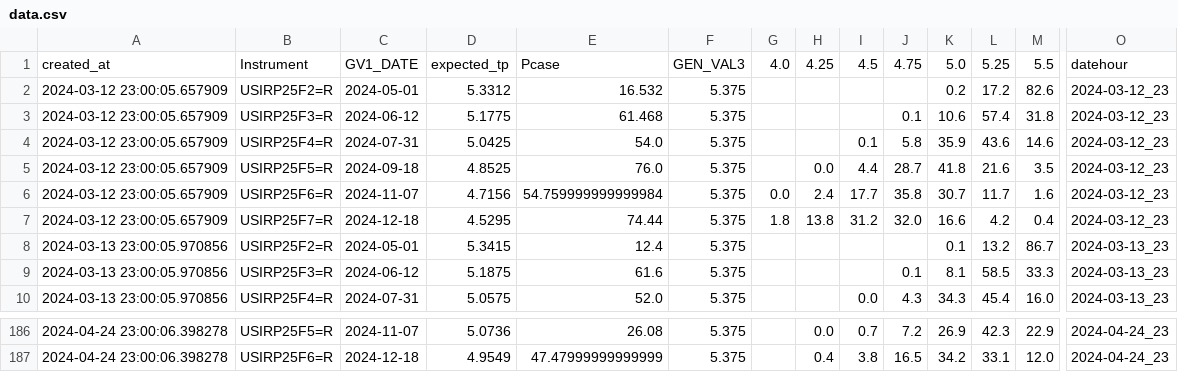
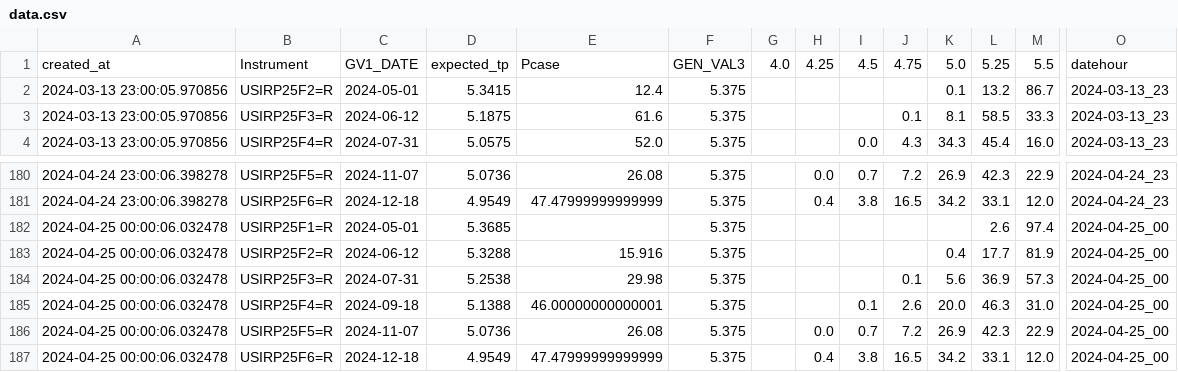
Before and after one commit to etq-quant/irpr-dashboard, a CSV file: data/data.csv, drawn as a sheet; only a part is shown, gaps mark what is left out; removed rows and columns are numbered as before the commit, all else as after; rows hold the shown columns only; the diff names each change by its address in the sheet, - before the commit and + after, or states it on an @@ line.

```diff
--- a/data/data.csv
+++ b/data/data.csv
-row 2: 2024-03-12 23:00:05.657909 | USIRP25F2=R | 2024-05-01 | 5.3312 | 16.532 | 5.375 |  |  |  |  | 0.2 | 17.2 | 82.6 | 2024-03-12_23
-row 3: 2024-03-12 23:00:05.657909 | USIRP25F3=R | 2024-06-12 | 5.1775 | 61.468 | 5.375 |  |  |  | 0.1 | 10.6 | 57.4 | 31.8 | 2024-03-12_23
-row 4: 2024-03-12 23:00:05.657909 | USIRP25F4=R | 2024-07-31 | 5.0425 | 54.0 | 5.375 |  |  | 0.1 | 5.8 | 35.9 | 43.6 | 14.6 | 2024-03-12_23
-row 5: 2024-03-12 23:00:05.657909 | USIRP25F5=R | 2024-09-18 | 4.8525 | 76.0 | 5.375 |  | 0.0 | 4.4 | 28.7 | 41.8 | 21.6 | 3.5 | 2024-03-12_23
-row 6: 2024-03-12 23:00:05.657909 | USIRP25F6=R | 2024-11-07 | 4.7156 | 54.759999999999984 | 5.375 | 0.0 | 2.4 | 17.7 | 35.8 | 30.7 | 11.7 | 1.6 | 2024-03-12_23
-row 7: 2024-03-12 23:00:05.657909 | USIRP25F7=R | 2024-12-18 | 4.5295 | 74.44 | 5.375 | 1.8 | 13.8 | 31.2 | 32.0 | 16.6 | 4.2 | 0.4 | 2024-03-12_23
+row 182: 2024-04-25 00:00:06.032478 | USIRP25F1=R | 2024-05-01 | 5.3685 |  | 5.375 |  |  |  |  |  | 2.6 | 97.4 | 2024-04-25_00
+row 183: 2024-04-25 00:00:06.032478 | USIRP25F2=R | 2024-06-12 | 5.3288 | 15.916 | 5.375 |  |  |  |  | 0.4 | 17.7 | 81.9 | 2024-04-25_00
+row 184: 2024-04-25 00:00:06.032478 | USIRP25F3=R | 2024-07-31 | 5.2538 | 29.98 | 5.375 |  |  |  | 0.1 | 5.6 | 36.9 | 57.3 | 2024-04-25_00
+row 185: 2024-04-25 00:00:06.032478 | USIRP25F4=R | 2024-09-18 | 5.1388 | 46.00000000000001 | 5.375 |  |  | 0.1 | 2.6 | 20.0 | 46.3 | 31.0 | 2024-04-25_00
+row 186: 2024-04-25 00:00:06.032478 | USIRP25F5=R | 2024-11-07 | 5.0736 | 26.08 | 5.375 |  | 0.0 | 0.7 | 7.2 | 26.9 | 42.3 | 22.9 | 2024-04-25_00
+row 187: 2024-04-25 00:00:06.032478 | USIRP25F6=R | 2024-12-18 | 4.9549 | 47.47999999999999 | 5.375 |  | 0.4 | 3.8 | 16.5 | 34.2 | 33.1 | 12.0 | 2024-04-25_00
```
Also changed, not shown: data/ldata.csv, 1 other file.
